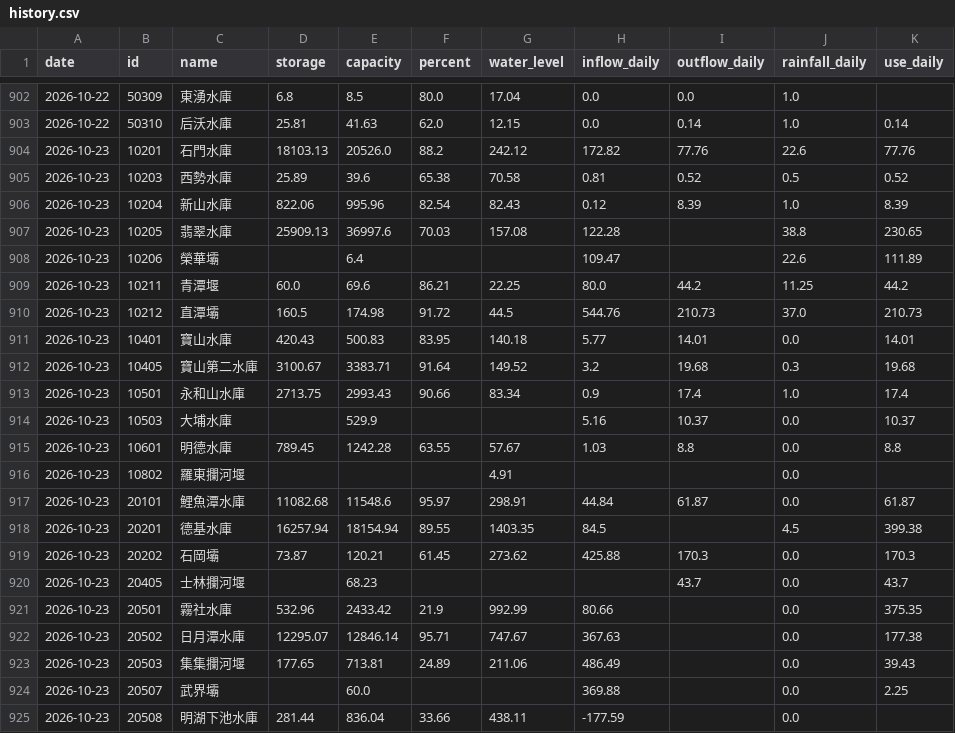
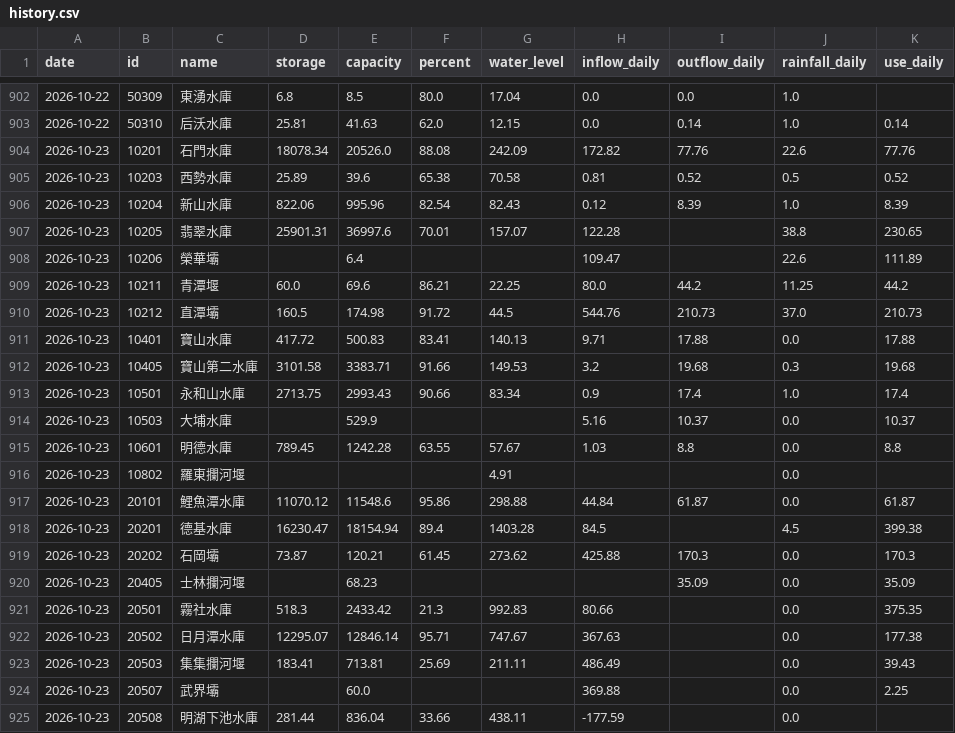
Before and after one commit to test21test21/taiwan-reservoir, a CSV file: data/history.csv, drawn as a sheet; only a part is shown, gaps mark what is left out; the diff covers the shown part only.

```diff
--- a/data/history.csv
+++ b/data/history.csv
@@ -903,6 +903,6 @@ date,id,name,storage,capacity,percent,water_level,inflow_daily,outflow_daily,rai
 2026-10-22,50310,后沃水庫,25.81,41.63,62.0,12.15,0.0,0.14,1.0,0.14
-2026-10-23,10201,石門水庫,18103.13,20526.0,88.2,242.12,172.82,77.76,22.6,77.76
+2026-10-23,10201,石門水庫,18078.34,20526.0,88.08,242.09,172.82,77.76,22.6,77.76
 2026-10-23,10203,西勢水庫,25.89,39.6,65.38,70.58,0.81,0.52,0.5,0.52
 2026-10-23,10204,新山水庫,822.06,995.96,82.54,82.43,0.12,8.39,1.0,8.39
-2026-10-23,10205,翡翠水庫,25909.13,36997.6,70.03,157.08,122.28,,38.8,230.65
+2026-10-23,10205,翡翠水庫,25901.31,36997.6,70.01,157.07,122.28,,38.8,230.65
 2026-10-23,10206,榮華壩,,6.4,,,109.47,,22.6,111.89
@@ -910,4 +910,4 @@ date,id,name,storage,capacity,percent,water_level,inflow_daily,outflow_daily,rai
 2026-10-23,10212,直潭壩,160.5,174.98,91.72,44.5,544.76,210.73,37.0,210.73
-2026-10-23,10401,寶山水庫,420.43,500.83,83.95,140.18,5.77,14.01,0.0,14.01
-2026-10-23,10405,寶山第二水庫,3100.67,3383.71,91.64,149.52,3.2,19.68,0.3,19.68
+2026-10-23,10401,寶山水庫,417.72,500.83,83.41,140.13,9.71,17.88,0.0,17.88
+2026-10-23,10405,寶山第二水庫,3101.58,3383.71,91.66,149.53,3.2,19.68,0.3,19.68
 2026-10-23,10501,永和山水庫,2713.75,2993.43,90.66,83.34,0.9,17.4,1.0,17.4
@@ -916,9 +916,9 @@ date,id,name,storage,capacity,percent,water_level,inflow_daily,outflow_daily,rai
 2026-10-23,10802,羅東攔河堰,,,,4.91,,,0.0,
-2026-10-23,20101,鯉魚潭水庫,11082.68,11548.6,95.97,298.91,44.84,61.87,0.0,61.87
-2026-10-23,20201,德基水庫,16257.94,18154.94,89.55,1403.35,84.5,,4.5,399.38
+2026-10-23,20101,鯉魚潭水庫,11070.12,11548.6,95.86,298.88,44.84,61.87,0.0,61.87
+2026-10-23,20201,德基水庫,16230.47,18154.94,89.4,1403.28,84.5,,4.5,399.38
 2026-10-23,20202,石岡壩,73.87,120.21,61.45,273.62,425.88,170.3,0.0,170.3
-2026-10-23,20405,士林攔河堰,,68.23,,,,43.7,0.0,43.7
-2026-10-23,20501,霧社水庫,532.96,2433.42,21.9,992.99,80.66,,0.0,375.35
+2026-10-23,20405,士林攔河堰,,68.23,,,,35.09,0.0,35.09
+2026-10-23,20501,霧社水庫,518.3,2433.42,21.3,992.83,80.66,,0.0,375.35
 2026-10-23,20502,日月潭水庫,12295.07,12846.14,95.71,747.67,367.63,,0.0,177.38
-2026-10-23,20503,集集攔河堰,177.65,713.81,24.89,211.06,486.49,,0.0,39.43
+2026-10-23,20503,集集攔河堰,183.41,713.81,25.69,211.11,486.49,,0.0,39.43
 2026-10-23,20507,武界壩,,60.0,,,369.88,,0.0,2.25
```
Also changed, not shown: 7 edited cells elsewhere in this file, data/power/hourly/2026-10.csv, 4 other files.
